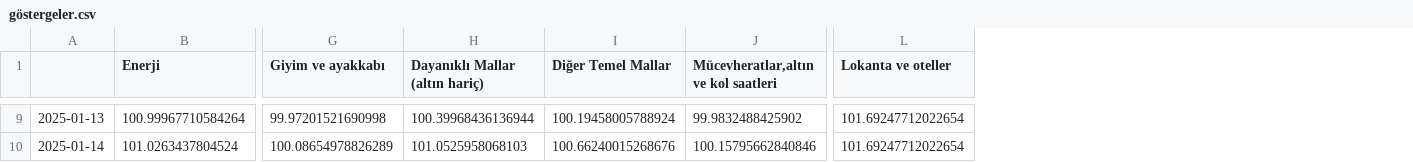
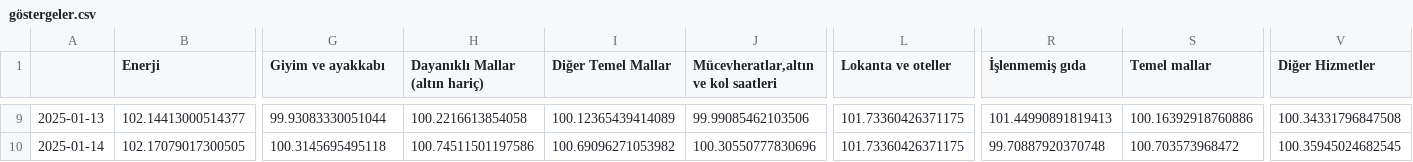
Before and after one commit to kaboya19/web-tufe-streamlit, a CSV file: göstergeler.csv, drawn as a sheet; only a part is shown, gaps mark what is left out; the diff covers the shown part only; the diff names each change by its address in the sheet, - before the commit and + after, or states it on an @@ line.

```diff
--- a/göstergeler.csv
+++ b/göstergeler.csv
+column R (İşlenmemiş gıda), rows 9-10: 101.44990891819413 | 99.70887920370748
+column S (Temel mallar), rows 9-10: 100.16392918760886 | 100.703573968472
+column V (Diğer Hizmetler), rows 9-10: 100.34331796847508 | 100.35945024682545
-B9 (Enerji): 100.99967710584264
+B9 (Enerji): 102.14413000514377
-G9 (Giyim ve ayakkabı): 99.97201521690998
+G9 (Giyim ve ayakkabı): 99.93083330051044
-H9 (Dayanıklı Mallar (altın hariç)): 100.39968436136944
+H9 (Dayanıklı Mallar (altın hariç)): 100.2216613854058
-I9 (Diğer Temel Mallar): 100.19458005788924
+I9 (Diğer Temel Mallar): 100.12365439414089
-J9: 99.9832488425902
+J9: 99.99085462103506
-L9:L10 (Lokanta ve oteller): 101.69247712022654
+L9:L10 (Lokanta ve oteller): 101.73360426371175
-B10 (Enerji): 101.0263437804524
+B10 (Enerji): 102.17079017300505
-G10 (Giyim ve ayakkabı): 100.08654978826289
+G10 (Giyim ve ayakkabı): 100.3145695495118
-H10 (Dayanıklı Mallar (altın hariç)): 101.0525958068103
+H10 (Dayanıklı Mallar (altın hariç)): 100.74511501197586
-I10 (Diğer Temel Mallar): 100.66240015268676
+I10 (Diğer Temel Mallar): 100.69096271053982
-J10: 100.15795662840846
+J10: 100.30550777830696
```
Also changed, not shown: 1 added row and 86 edited cells elsewhere in this file, ağırlıklartüfe.csv, endeksler.csv, 6 other files.
